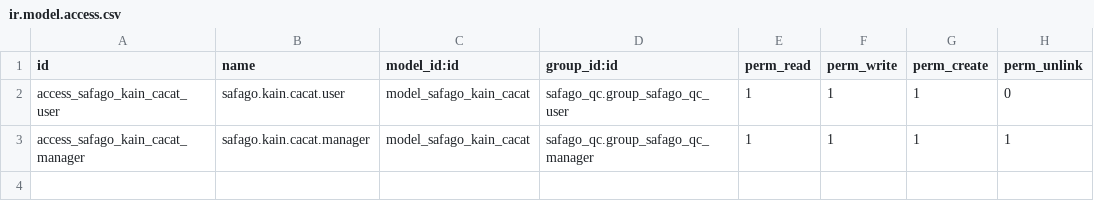
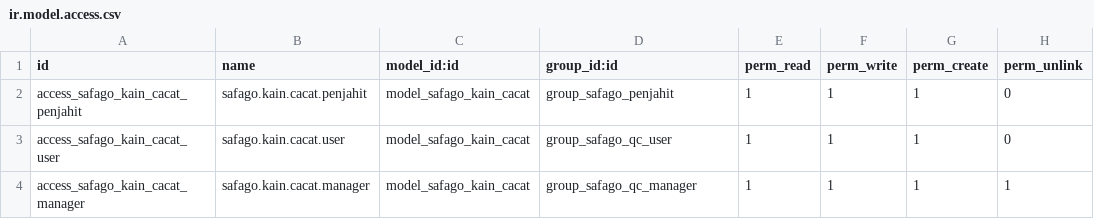
Before and after one commit to mraifalkautsar/IF3141-odoo-K01-G10, a CSV file: custom_addons/safago_qc/security/ir.model.access.csv, drawn as a sheet.

Commit message:
refactor: empolyee and spk to custom module

```diff
--- a/custom_addons/safago_qc/security/ir.model.access.csv
+++ b/custom_addons/safago_qc/security/ir.model.access.csv
@@ -1,3 +1,4 @@
 id,name,model_id:id,group_id:id,perm_read,perm_write,perm_create,perm_unlink
-access_safago_kain_cacat_user,safago.kain.cacat.user,model_safago_kain_cacat,safago_qc.group_safago_qc_user,1,1,1,0
-access_safago_kain_cacat_manager,safago.kain.cacat.manager,model_safago_kain_cacat,safago_qc.group_safago_qc_manager,1,1,1,1
+access_safago_kain_cacat_penjahit,safago.kain.cacat.penjahit,model_safago_kain_cacat,group_safago_penjahit,1,1,1,0
+access_safago_kain_cacat_user,safago.kain.cacat.user,model_safago_kain_cacat,group_safago_qc_user,1,1,1,0
+access_safago_kain_cacat_manager,safago.kain.cacat.manager,model_safago_kain_cacat,group_safago_qc_manager,1,1,1,1
```
Also changed, not shown: 28 other files.
